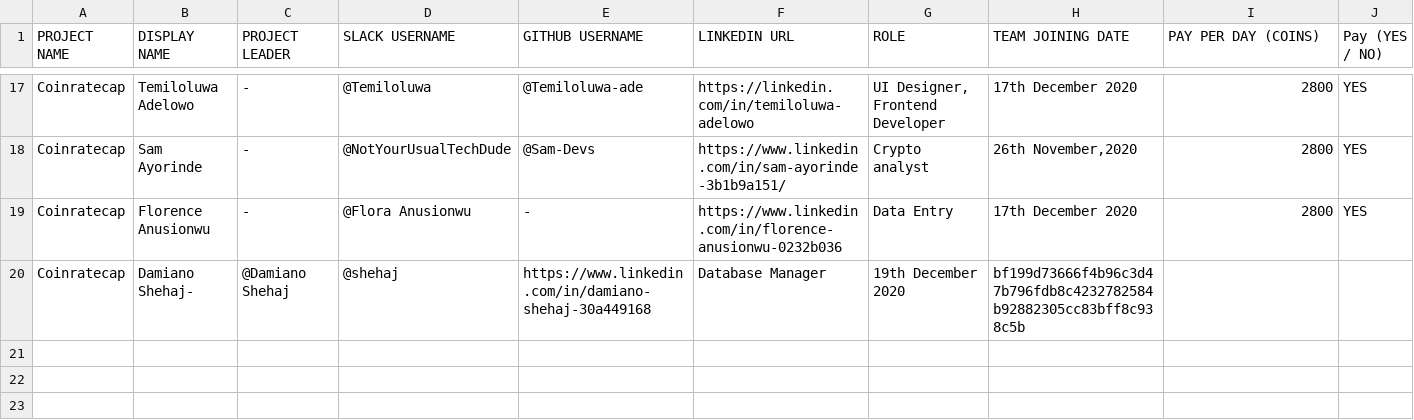
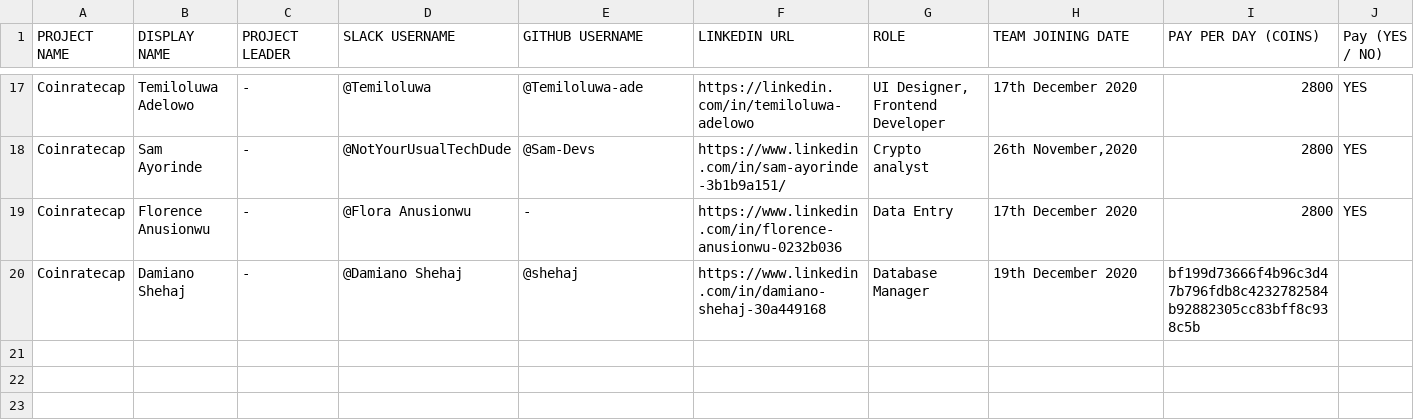
Before and after one commit to thenewboston-blockchain/Projects, a CSV file: CSVs/project-teams.csv, drawn as a sheet; only a part is shown, gaps mark what is left out; removed rows and columns are numbered as before the commit, all else as after; rows hold the shown columns only; the diff names each change by its address in the sheet, - before the commit and + after, or states it on an @@ line.

Commit message:
Update project-teams.csv

```diff
--- a/CSVs/project-teams.csv
+++ b/CSVs/project-teams.csv
-row 20: Coinratecap | Damiano Shehaj- | @Damiano Shehaj | @shehaj | https://www.linkedin.com/in/damiano-shehaj-30a449168 | Database Manager | 19th December 2020 | bf199d73666f4b96c3d47b796fdb8c4232782584b92882305cc83bff8c938c5b
+row 20: Coinratecap | Damiano Shehaj | - | @Damiano Shehaj | @shehaj | https://www.linkedin.com/in/damiano-shehaj-30a449168 | Database Manager | 19th December 2020 | bf199d73666f4b96c3d47b796fdb8c4232782584b92882305cc83bff8c938c5b
```
